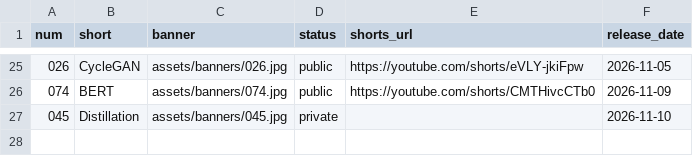
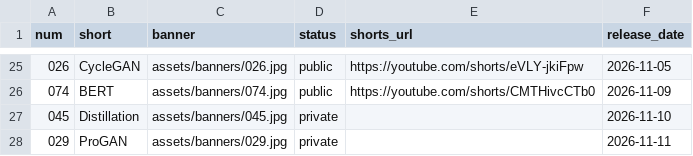
Before and after one commit to nadeemcite/research-papers, a TSV file: scripts/media.tsv, drawn as a sheet; only a part is shown, gaps mark what is left out; the diff names each change by its address in the sheet, - before the commit and + after, or states it on an @@ line.

```diff
--- a/scripts/media.tsv
+++ b/scripts/media.tsv
+row 28: 029 | ProGAN | assets/banners/029.jpg | private |  | 2026-11-11
```
Also changed, not shown: 4 other files.
